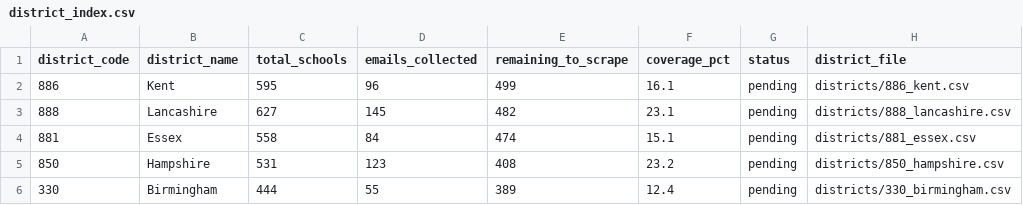
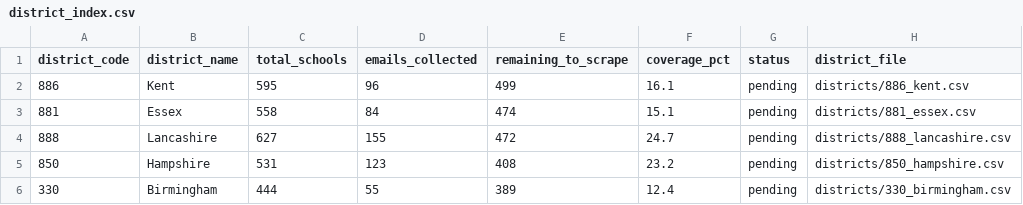
Before and after one commit to simonbullows/Become-Inspired-Workshop-System, a CSV file: data/district_work/district_index.csv, drawn as a sheet; only a part is shown; removed rows and columns are numbered as before the commit, all else as after; the diff names each change by its address in the sheet, - before the commit and + after, or states it on an @@ line.

```diff
--- a/data/district_work/district_index.csv
+++ b/data/district_work/district_index.csv
-row 3: 888 | Lancashire | 627 | 145 | 482 | 23.1 | pending | districts/888_lancashire.csv
+row 4: 888 | Lancashire | 627 | 155 | 472 | 24.7 | pending | districts/888_lancashire.csv
```
Also changed, not shown: data/district_work/districts/888_lancashire.csv, data/kosmos/exports/district_scrape_queue.csv, 1 other file.
